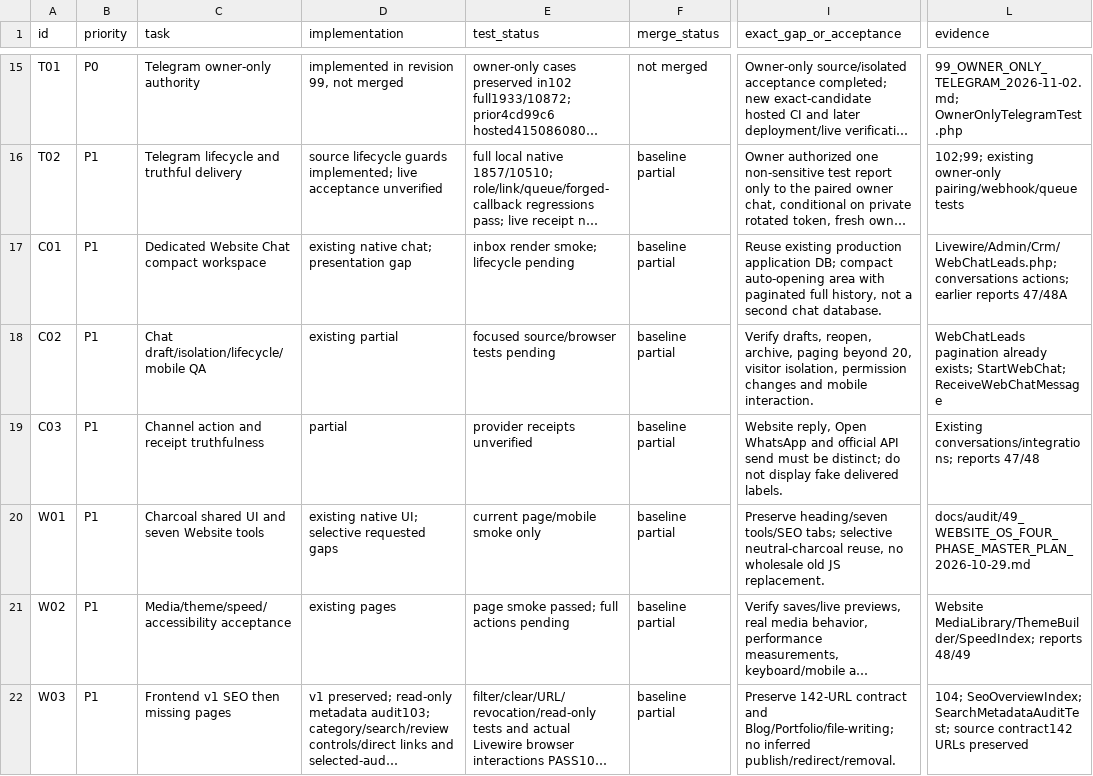
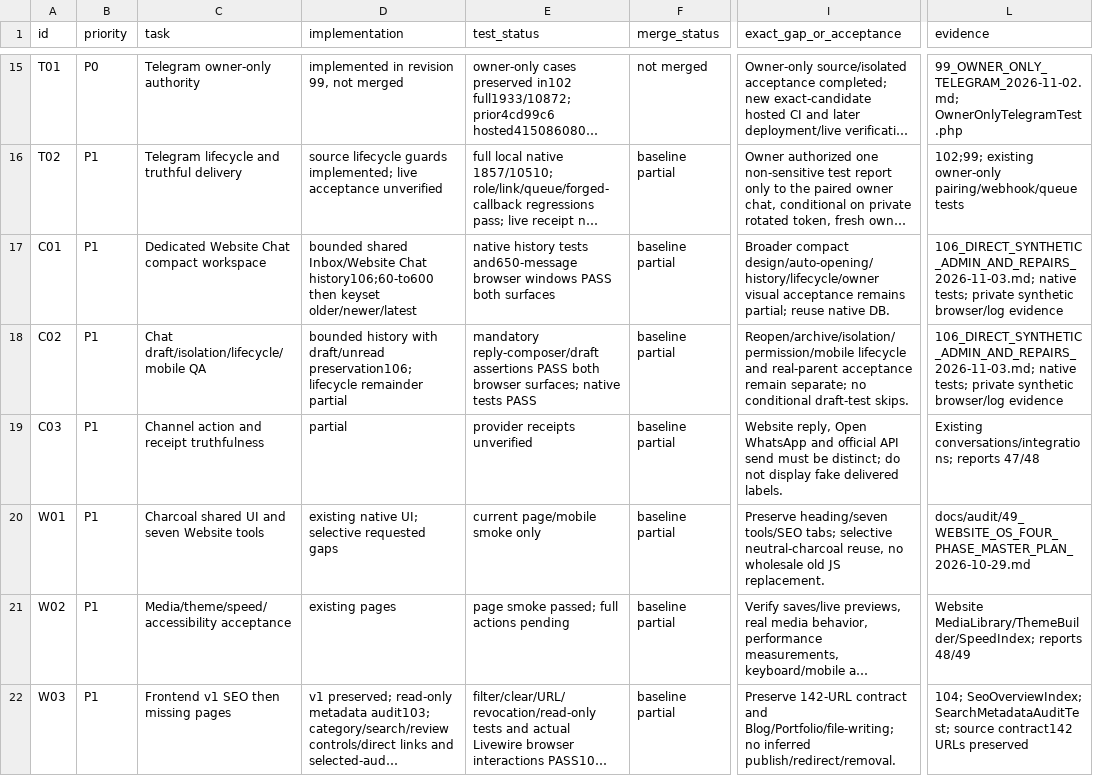
Before and after one commit to woodex420/woodexinterior, a CSV file: docs/audit/98_COMPLETION_REGISTER_2026-11-02.csv, drawn as a sheet; only a part is shown, gaps mark what is left out; long unchanged cells end in …; the diff covers the shown part only; the diff names each change by its address in the sheet, - before the commit and + after, or states it on an @@ line.

Commit message:
Repair isolated admin access, save actions, accounting navigation and reviewed imports
Co-authored-by: arena-agent <297053741+arena-agent@users.noreply.github.com>

```diff
--- a/docs/audit/98_COMPLETION_REGISTER_2026-11-02.csv
+++ b/docs/audit/98_COMPLETION_REGISTER_2026-11-02.csv
-D17 (implementation): existing native chat; presentation gap
+D17 (implementation): bounded shared Inbox/Website Chat history106;60-to600 then keyset older/newer/latest
-E17 (test_status): inbox render smoke; lifecycle pending
+E17 (test_status): native history tests and650-message browser windows PASS both surfaces
-I17 (exact_gap_or_acceptance): Reuse existing production application DB; compact auto-opening area with paginated full history, not a second chat database.
+I17 (exact_gap_or_acceptance): Broader compact design/auto-opening/history/lifecycle/owner visual acceptance remains partial; reuse native DB.
-L17 (evidence): Livewire/Admin/Crm/WebChatLeads.php; conversations actions; earlier reports 47/48A
+L17 (evidence): 106_DIRECT_SYNTHETIC_ADMIN_AND_REPAIRS_2026-11-03.md; native tests; private synthetic browser/log evidence
-D18 (implementation): existing partial
+D18 (implementation): bounded history with draft/unread preservation106; lifecycle remainder partial
-E18 (test_status): focused source/browser tests pending
+E18 (test_status): mandatory reply-composer/draft assertions PASS both browser surfaces; native tests PASS
-I18 (exact_gap_or_acceptance): Verify drafts, reopen, archive, paging beyond 20, visitor isolation, permission changes and mobile interaction.
+I18 (exact_gap_or_acceptance): Reopen/archive/isolation/permission/mobile lifecycle and real-parent acceptance remain separate; no conditional draft-test skips.
-L18 (evidence): WebChatLeads pagination already exists; StartWebChat; ReceiveWebChatMessage
+L18 (evidence): 106_DIRECT_SYNTHETIC_ADMIN_AND_REPAIRS_2026-11-03.md; native tests; private synthetic browser/log evidence
```
Also changed, not shown: 40 edited cells elsewhere in this file, 47 other files.
